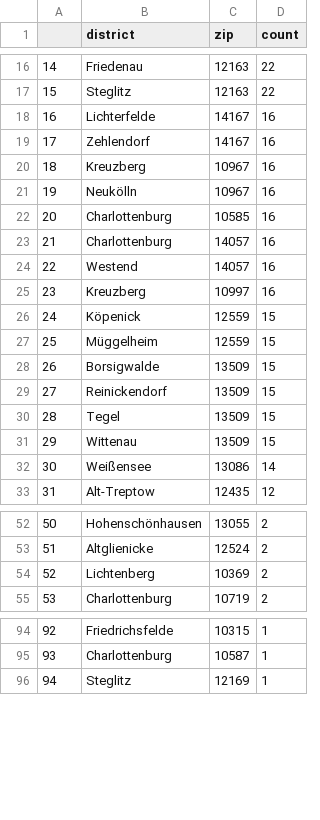
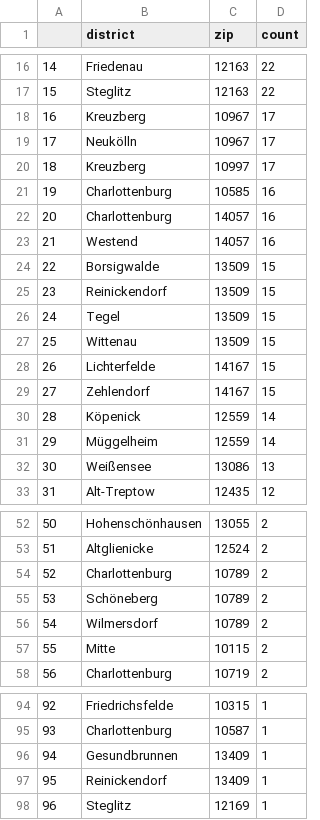
Before and after one commit to demodiff/berlin, a CSV file: data/stats-zips.csv, drawn as a sheet; only a part is shown, gaps mark what is left out; removed rows and columns are numbered as before the commit, all else as after; the diff covers the shown part only; the diff names each change by its address in the sheet, - before the commit and + after, or states it on an @@ line.

```diff
--- a/data/stats-zips.csv
+++ b/data/stats-zips.csv
@@ column A renumbered from row 8 down @@
-row 18: 16 | Lichterfelde | 14167 | 16
-row 19: 17 | Zehlendorf | 14167 | 16
-D18:D19 (count): 16
+D18:D19 (count): 17
+row 20: 18 | Kreuzberg | 10997 | 17
-row 25: 23 | Kreuzberg | 10997 | 16
-row 26: 24 | Köpenick | 12559 | 15
-row 27: 25 | Müggelheim | 12559 | 15
+row 28: 26 | Lichterfelde | 14167 | 15
+row 29: 27 | Zehlendorf | 14167 | 15
+row 30: 28 | Köpenick | 12559 | 14
+row 31: 29 | Müggelheim | 12559 | 14
-D32 (count): 14
+D32 (count): 13
-row 54: 52 | Lichtenberg | 10369 | 2
+row 54: 52 | Charlottenburg | 10789 | 2
+row 55: 53 | Schöneberg | 10789 | 2
+row 56: 54 | Wilmersdorf | 10789 | 2
+row 57: 55 | Mitte | 10115 | 2
+row 96: 94 | Gesundbrunnen | 13409 | 1
+row 97: 95 | Reinickendorf | 13409 | 1
```
Also changed, not shown: 2 added rows, 5 removed rows and 4 edited cells elsewhere in this file, 1 other file.
